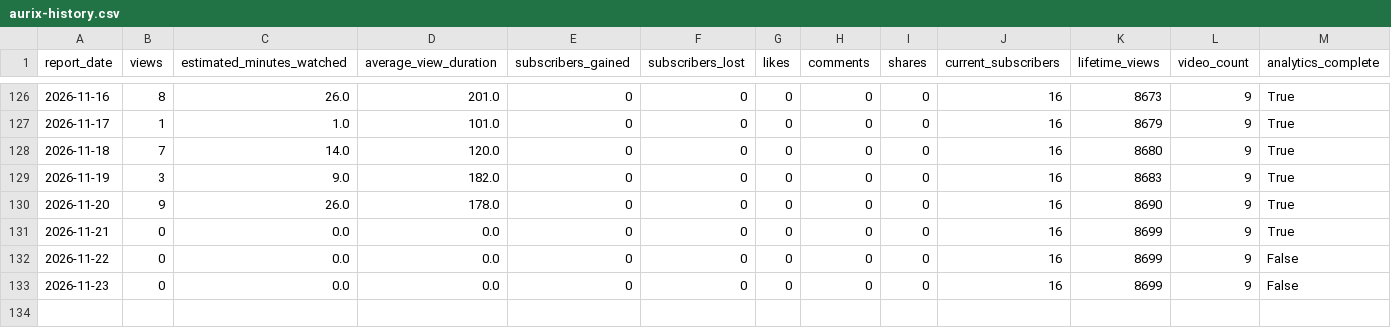
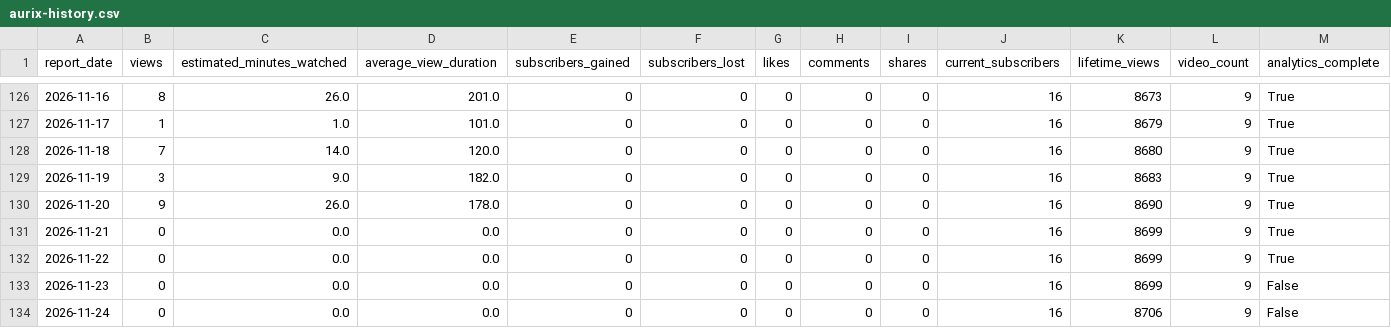
Before and after one commit to g124578f-cmyk/youtube-ai-manager, a CSV file: data/aurix-history.csv, drawn as a sheet; only a part is shown, gaps mark what is left out.

```diff
--- a/data/aurix-history.csv
+++ b/data/aurix-history.csv
@@ -131,3 +131,4 @@
 2026-11-21,0,0.0,0.0,0,0,0,0,0,16,8699,9,True
-2026-11-22,0,0.0,0.0,0,0,0,0,0,16,8699,9,False
+2026-11-22,0,0.0,0.0,0,0,0,0,0,16,8699,9,True
 2026-11-23,0,0.0,0.0,0,0,0,0,0,16,8699,9,False
+2026-11-24,0,0.0,0.0,0,0,0,0,0,16,8706,9,False
```
Also changed, not shown: data/betty-history.csv, data/child-prodigy-history.csv, 12 other files.
